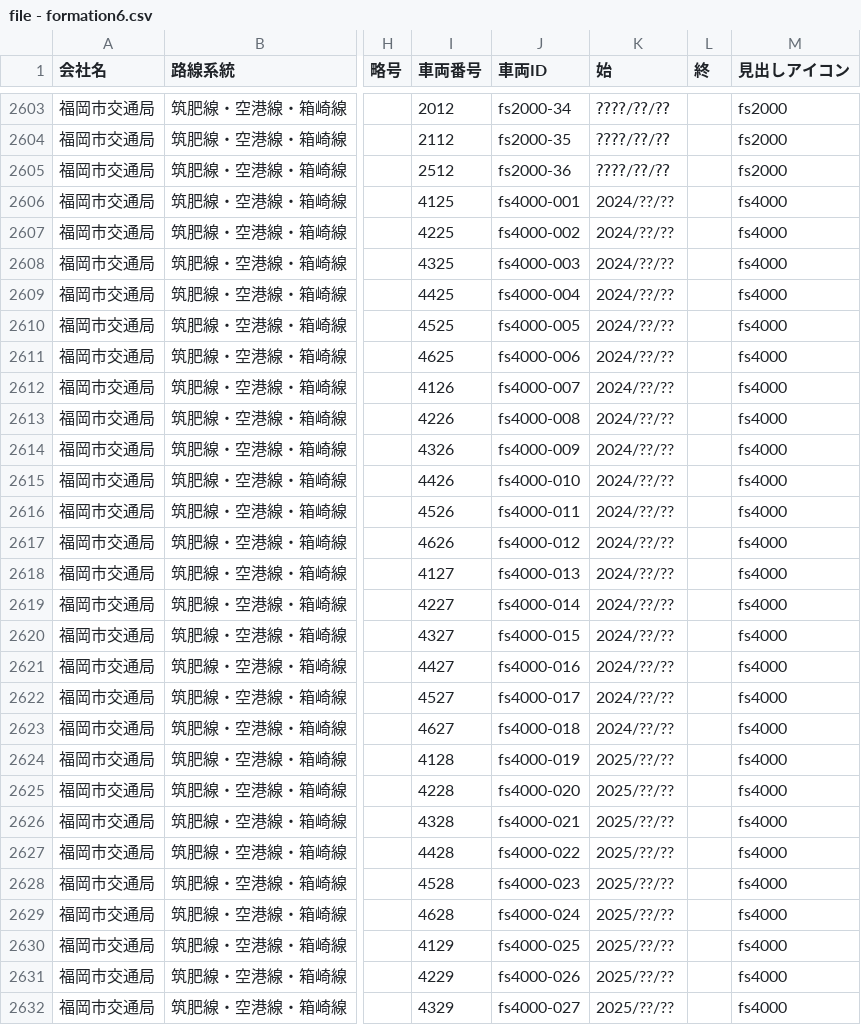
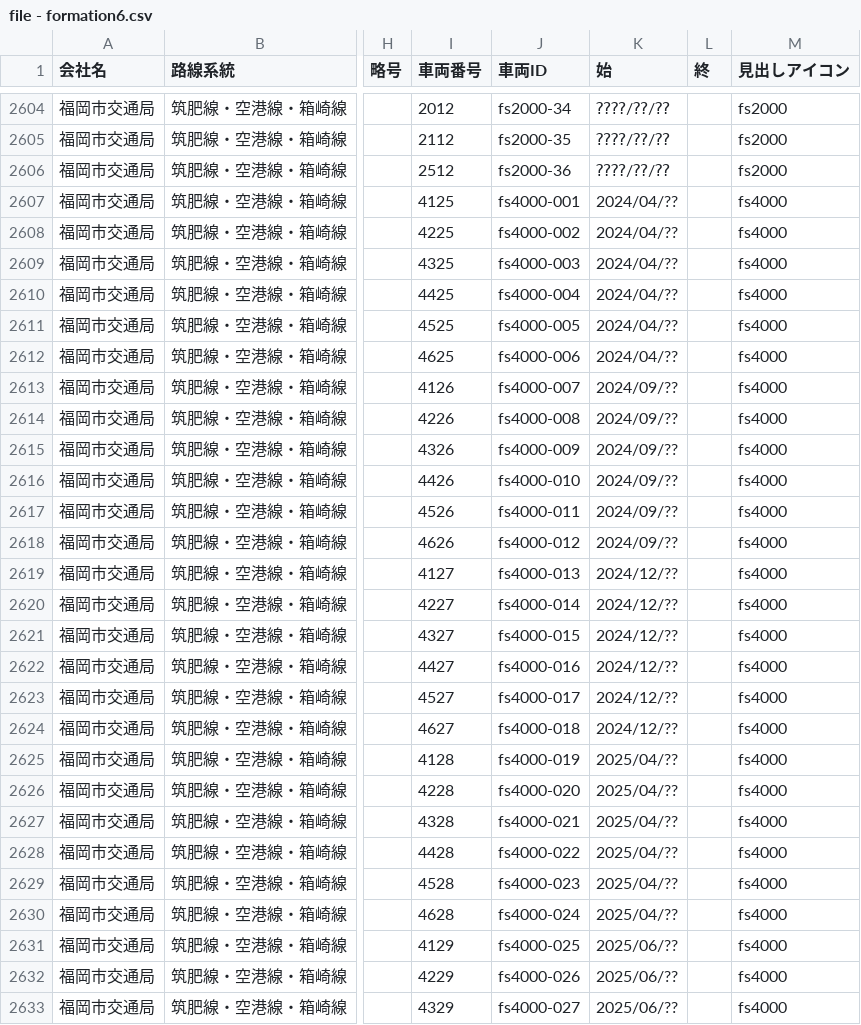
Before and after one commit to aqua-2857/formations, a CSV file: file - formation6.csv, drawn as a sheet; only a part is shown, gaps mark what is left out; addresses are those after the commit; the diff covers the shown part only; the diff names each change by its address in the sheet, - before the commit and + after, or states it on an @@ line.

```diff
--- a/file - formation6.csv
+++ b/file - formation6.csv
-K2607:K2612 (始): 2024/??/??
+K2607:K2612 (始): 2024/04/??
-K2613:K2618 (始): 2024/??/??
+K2613:K2618 (始): 2024/09/??
-K2619:K2624 (始): 2024/??/??
+K2619:K2624 (始): 2024/12/??
-K2625:K2630 (始): 2025/??/??
+K2625:K2630 (始): 2025/04/??
-K2631:K2633 (始): 2025/??/??
+K2631:K2633 (始): 2025/06/??
```
Also changed, not shown: 1 added row and 91 edited cells elsewhere in this file, file - formation1.csv, file - history.csv, 5 other files.
